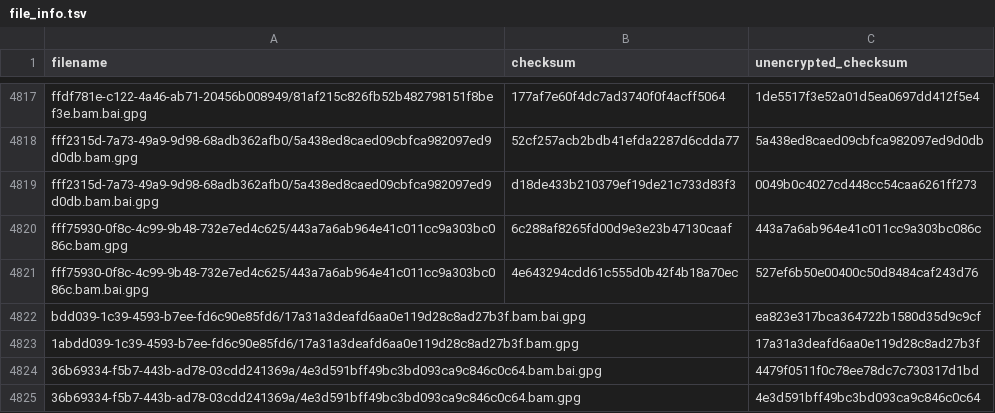
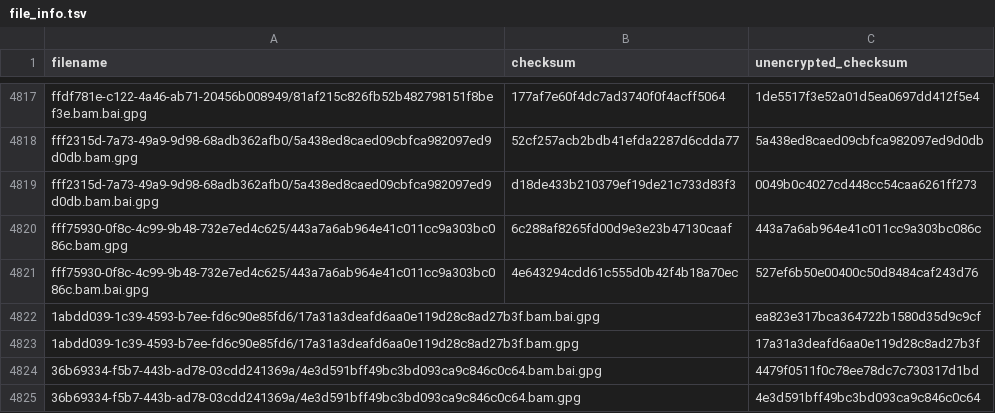
Before and after one commit to ICGC-TCGA-PanCancer/pcawg-ega-submission, a TSV file: file_info/file_info.tsv, drawn as a sheet; only a part is shown, gaps mark what is left out.

Commit message:
revise a typo error

```diff
--- a/file_info/file_info.tsv
+++ b/file_info/file_info.tsv
@@ -4821,3 +4821,3 @@ fff75930-0f8c-4c99-9b48-732e7ed4c625/443a7a6ab964e41c011cc9a303bc086c.bam.gpg	6c
 fff75930-0f8c-4c99-9b48-732e7ed4c625/443a7a6ab964e41c011cc9a303bc086c.bam.bai.gpg	4e643294cdd61c555d0b42f4b18a70ec	527ef6b50e00400c50d8484caf243d76
-bdd039-1c39-4593-b7ee-fd6c90e85fd6/17a31a3deafd6aa0e119d28c8ad27b3f.bam.bai.gpg		ea823e317bca364722b1580d35d9c9cf
+1abdd039-1c39-4593-b7ee-fd6c90e85fd6/17a31a3deafd6aa0e119d28c8ad27b3f.bam.bai.gpg		ea823e317bca364722b1580d35d9c9cf
 1abdd039-1c39-4593-b7ee-fd6c90e85fd6/17a31a3deafd6aa0e119d28c8ad27b3f.bam.gpg		17a31a3deafd6aa0e119d28c8ad27b3f
```
